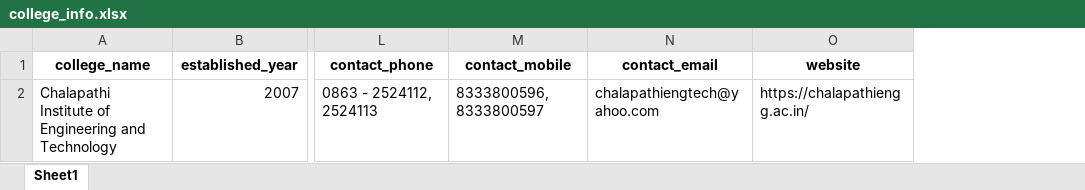
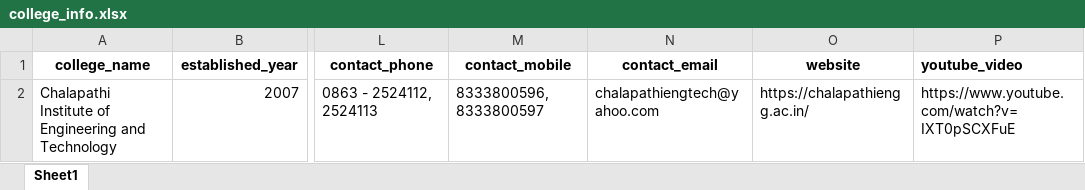
Before and after one commit to eb8Dev/CIET-CB, an Excel workbook: pyver/data/college_info.xlsx, sheet Sheet1, drawn as a sheet; only a part is shown, gaps mark what is left out; values as stored, in another font and other column widths than the file's, no borders; the diff names each change by its address in the sheet, - before the commit and + after, or states it on an @@ line.

Commit message:
Add comprehensive reports on student experience and AI-powered chatbot project at CIET
- Created CIET_Report.md detailing student perspectives on academics, infrastructure, placements, and digital tools.
- Global_Certifications_2025_Batch.xlsx for data integration into the chatbot's knowledge base.

```diff
--- a/pyver/data/college_info.xlsx (sheet Sheet1)
+++ b/pyver/data/college_info.xlsx (sheet Sheet1)
+column P (youtube_video), row 2: https://www.youtube.com/watch?v=IXT0pSCXFuE
```
Also changed, not shown: 14 other files.
